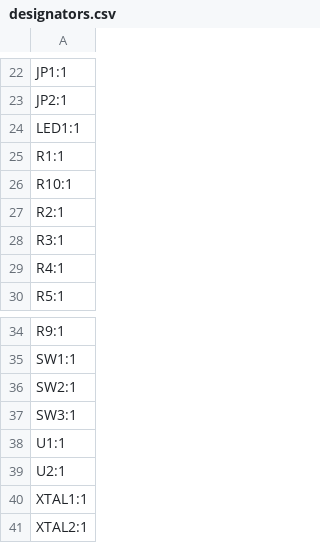
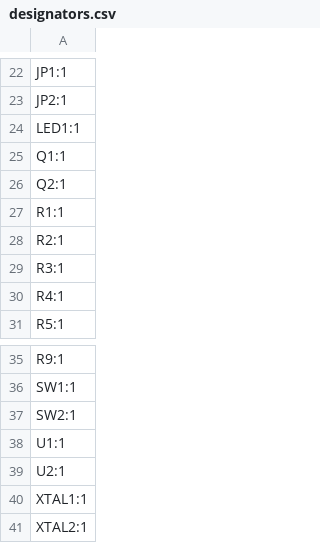
Before and after one commit to 21km43/CH32V203-DevBoard, a CSV file: production/designators.csv, drawn as a sheet; only a part is shown, gaps mark what is left out.

```diff
--- a/production/designators.csv
+++ b/production/designators.csv
@@ -24,4 +24,5 @@ JP2:1
 LED1:1
+Q1:1
+Q2:1
 R1:1
-R10:1
 R2:1
@@ -36,3 +37,2 @@ SW1:1
 SW2:1
-SW3:1
 U1:1
```
Also changed, not shown: production/bom.csv, production/positions.csv, 4 other files.
